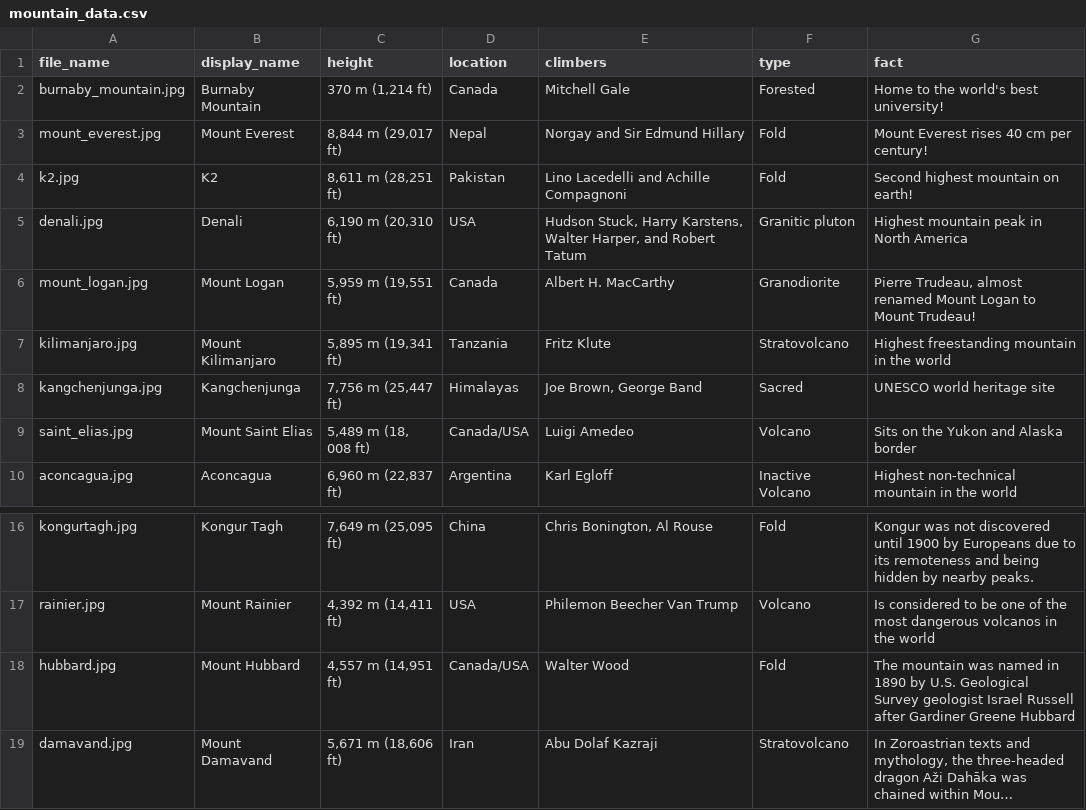
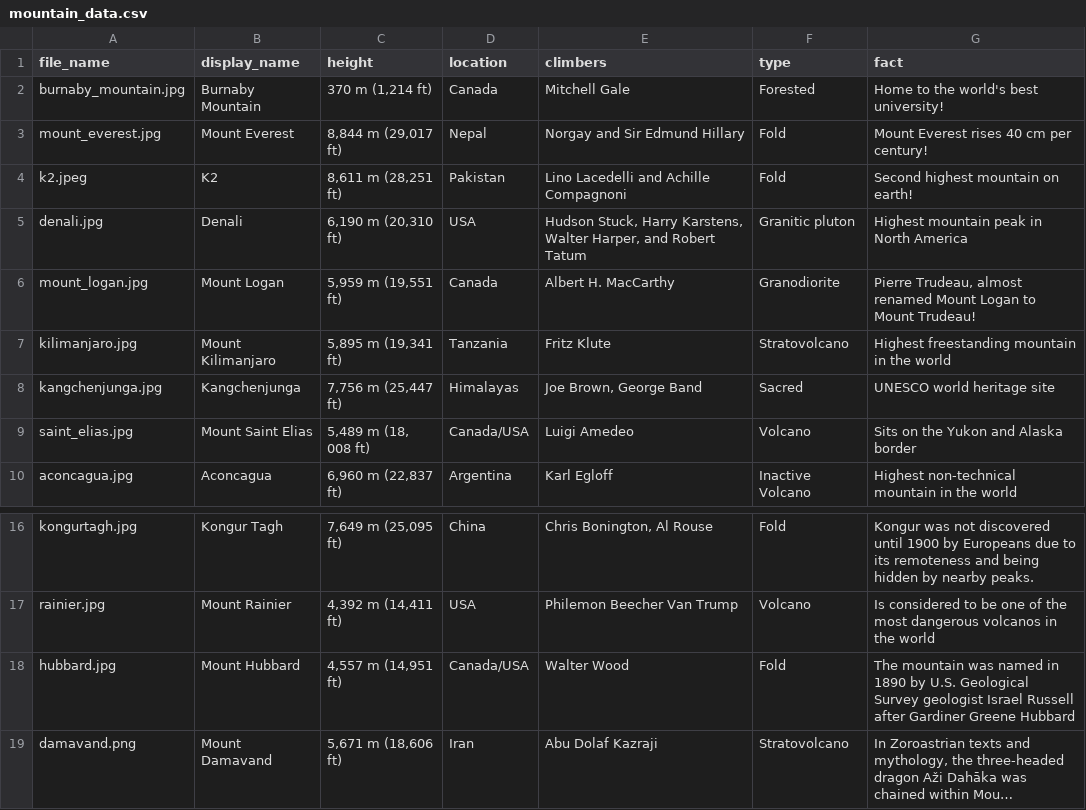
Before and after one commit to ethansaw04/Mountain-Madness-2023, a CSV file: mountain_rate/assets/data/mountain_data.csv, drawn as a sheet; only a part is shown, gaps mark what is left out; long unchanged cells end in …; the diff names each change by its address in the sheet, - before the commit and + after, or states it on an @@ line.

Commit message:
Data so good much better. Beautiful pictures

```diff
--- a/mountain_rate/assets/data/mountain_data.csv
+++ b/mountain_rate/assets/data/mountain_data.csv
-A4 (file_name): k2.jpg
+A4 (file_name): k2.jpeg
-A19 (file_name): damavand.jpg
+A19 (file_name): damavand.png
```
Also changed, not shown: 3 other files.
